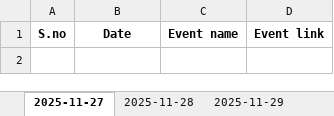
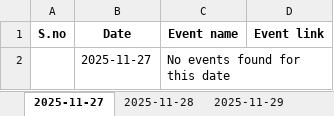
Before and after one commit to anujmarisetty/WebScrape_events, an Excel workbook: output/shotgun_paris_events_2025-11-27.xlsx, sheet 2025-11-27, drawn as a sheet; values as stored, in another font and other column widths than the file's, no borders; the diff names each change by its address in the sheet, - before the commit and + after, or states it on an @@ line.

```diff
--- a/output/shotgun_paris_events_2025-11-27.xlsx (sheet 2025-11-27)
+++ b/output/shotgun_paris_events_2025-11-27.xlsx (sheet 2025-11-27)
+row 2:  | 2025-11-27 | No events found for this date
```
Also changed, not shown: sheet 2025-11-28, sheet 2025-11-29, sheet 2025-11-30, sheet 2025-12-01, sheet 2025-12-02, sheet 2025-12-03.
